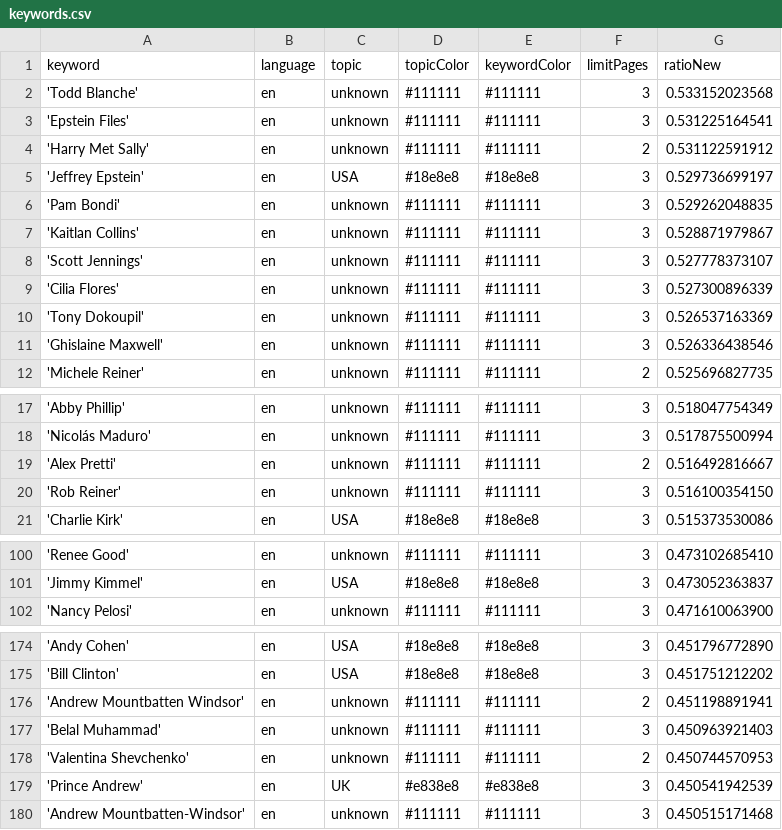
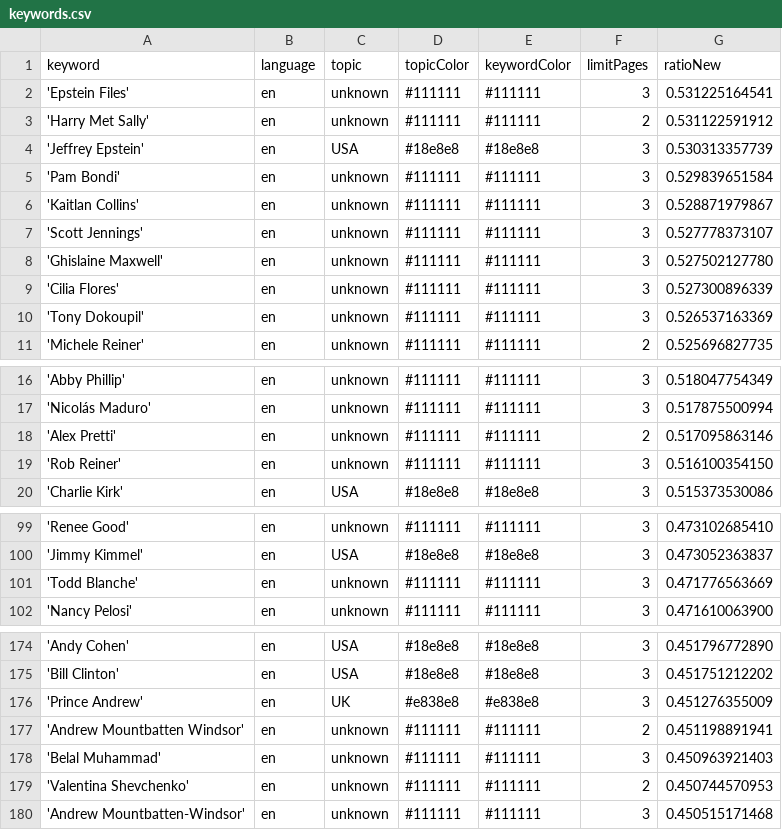
Before and after one commit to JoPhi24-news/peopleWhisperer, a CSV file: keywords.csv, drawn as a sheet; only a part is shown, gaps mark what is left out.

```diff
--- a/keywords.csv
+++ b/keywords.csv
@@ -1,12 +1,11 @@
 keyword,language,topic,topicColor,keywordColor,limitPages,ratioNew
-'Todd Blanche',en,unknown,#111111,#111111,3,0.533152023568
 'Epstein Files',en,unknown,#111111,#111111,3,0.531225164541
 'Harry Met Sally',en,unknown,#111111,#111111,2,0.531122591912
-'Jeffrey Epstein',en,USA,#18e8e8,#18e8e8,3,0.529736699197
-'Pam Bondi',en,unknown,#111111,#111111,3,0.529262048835
+'Jeffrey Epstein',en,USA,#18e8e8,#18e8e8,3,0.530313357739
+'Pam Bondi',en,unknown,#111111,#111111,3,0.529839651584
 'Kaitlan Collins',en,unknown,#111111,#111111,3,0.528871979867
 'Scott Jennings',en,unknown,#111111,#111111,3,0.527778373107
+'Ghislaine Maxwell',en,unknown,#111111,#111111,3,0.527502127780
 'Cilia Flores',en,unknown,#111111,#111111,3,0.527300896339
 'Tony Dokoupil',en,unknown,#111111,#111111,3,0.526537163369
-'Ghislaine Maxwell',en,unknown,#111111,#111111,3,0.526336438546
 'Michele Reiner',en,unknown,#111111,#111111,2,0.525696827735
@@ -18,3 +17,3 @@ keyword,language,topic,topicColor,keywordColor,limitPages,ratioNew
 'Nicolás Maduro',en,unknown,#111111,#111111,3,0.517875500994
-'Alex Pretti',en,unknown,#111111,#111111,2,0.516492816667
+'Alex Pretti',en,unknown,#111111,#111111,2,0.517095863146
 'Rob Reiner',en,unknown,#111111,#111111,3,0.516100354150
@@ -101,2 +100,3 @@ keyword,language,topic,topicColor,keywordColor,limitPages,ratioNew
 'Jimmy Kimmel',en,USA,#18e8e8,#18e8e8,3,0.473052363837
+'Todd Blanche',en,unknown,#111111,#111111,3,0.471776563669
 'Nancy Pelosi',en,unknown,#111111,#111111,3,0.471610063900
@@ -175,2 +175,3 @@ keyword,language,topic,topicColor,keywordColor,limitPages,ratioNew
 'Bill Clinton',en,USA,#18e8e8,#18e8e8,3,0.451751212202
+'Prince Andrew',en,UK,#e838e8,#e838e8,3,0.451276355009
 'Andrew Mountbatten Windsor',en,unknown,#111111,#111111,2,0.451198891941
@@ -178,3 +179,2 @@ keyword,language,topic,topicColor,keywordColor,limitPages,ratioNew
 'Valentina Shevchenko',en,unknown,#111111,#111111,2,0.450744570953
-'Prince Andrew',en,UK,#e838e8,#e838e8,3,0.450541942539
 'Andrew Mountbatten-Windsor',en,unknown,#111111,#111111,3,0.450515171468
```
Also changed, not shown: csv/news_2026_02.csv, 1 other file.
